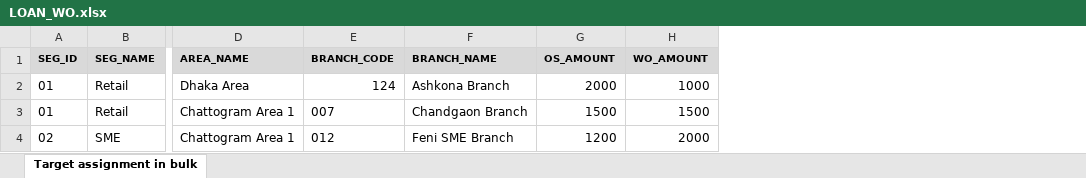
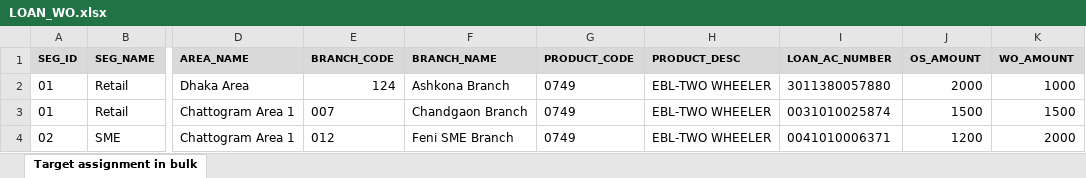
Before and after one commit to sumoncse05/EasyAssetManager, an Excel workbook: Doc/LOAN_WO.xlsx, sheet Target assignment in bulk, drawn as a sheet; only a part is shown, gaps mark what is left out; values as stored, in another font and other column widths than the file's, no borders; the diff names each change by its address in the sheet, - before the commit and + after, or states it on an @@ line.

```diff
--- a/Doc/LOAN_WO.xlsx (sheet Target assignment in bulk)
+++ b/Doc/LOAN_WO.xlsx (sheet Target assignment in bulk)
+column G (PRODUCT_CODE), rows 2-4: all 0749
+column H (PRODUCT_DESC), rows 2-4: all EBL-TWO WHEELER
+column I (LOAN_AC_NUMBER), rows 2-4: 3011380057880 | 0031010025874 | 0041010006371
```
Also changed, not shown: EasyAssetManager/wwwroot/UserSpace/SUMAN.BANERJEE/LOAN_WO.xlsx, 12 other files.
